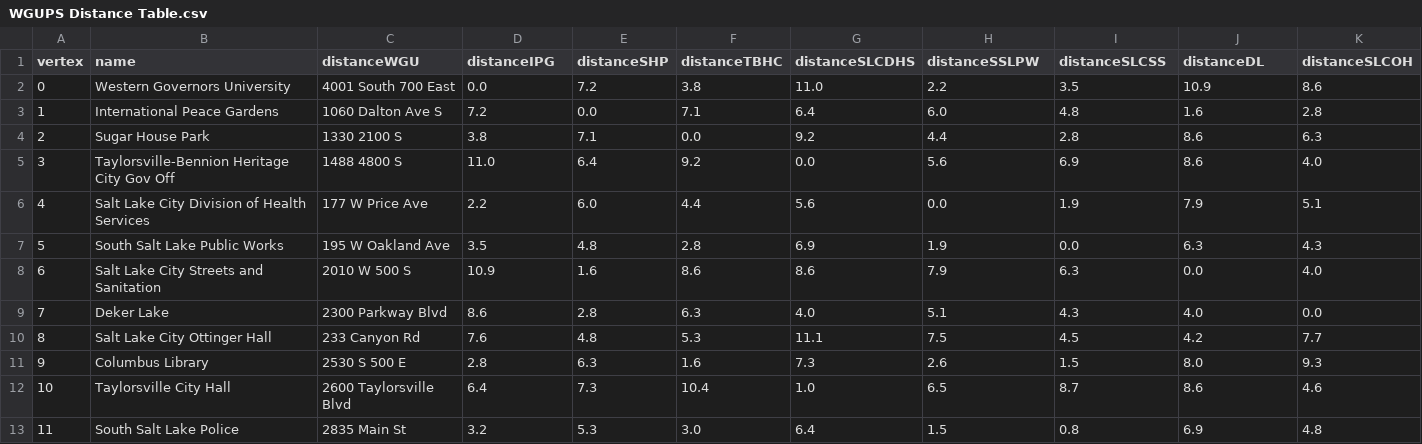
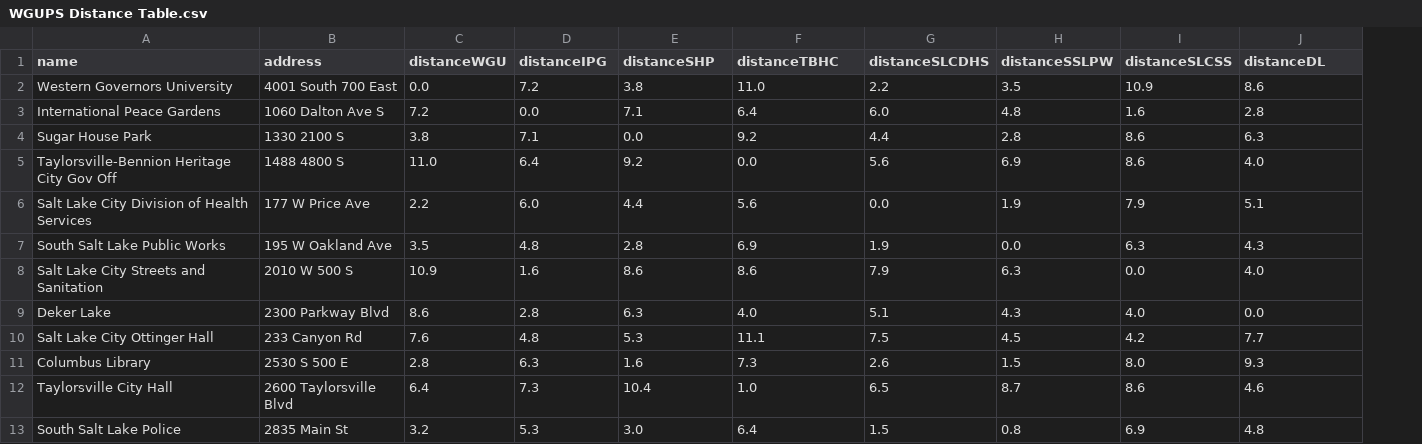
Before and after one commit to chancecrawford/wgu-delivery-distribution, a CSV file: data/WGUPS Distance Table.csv, drawn as a sheet; only a part is shown; removed rows and columns are numbered as before the commit, all else as after; the diff covers the shown part only; the diff names each change by its address in the sheet, - before the commit and + after, or states it on an @@ line.

```diff
--- a/data/WGUPS Distance Table.csv
+++ b/data/WGUPS Distance Table.csv
-column A (vertex), rows 2-13: 0 | 1 | 2 | 3 | 4 | 5 | 6 | 7 | 8 | 9 | 10 | 11
-B1: distanceWGU
+B1: address
-C1: distanceIPG
+C1: distanceWGU
-D1: distanceSHP
+D1: distanceIPG
-E1: distanceTBHC
+E1: distanceSHP
-F1: distanceSLCDHS
+F1: distanceTBHC
-G1: distanceSSLPW
+G1: distanceSLCDHS
-H1: distanceSLCSS
+H1: distanceSSLPW
-I1: distanceDL
+I1: distanceSLCSS
-J1: distanceSLCOH
+J1: distanceDL
```
Also changed, not shown: 19 edited cells elsewhere in this file, 3 other files.
